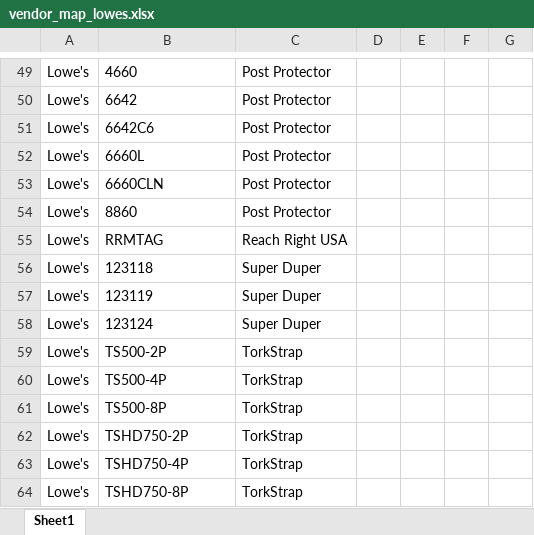
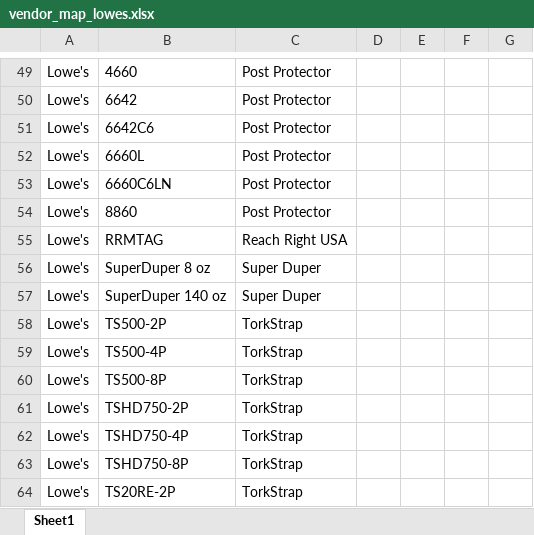
Before and after one commit to CornerstoneProductsGroup/Order-Splitter-v2, an Excel workbook: vendor_map_lowes.xlsx, sheet Sheet1, drawn as a sheet; only a part is shown, gaps mark what is left out; the shorter side is filled out with more unchanged rows; values as stored, in another font and other column widths than the file's, no borders; removed rows and columns are numbered as before the commit, all else as after; the diff names each change by its address in the sheet, - before the commit and + after, or states it on an @@ line.

```diff
--- a/vendor_map_lowes.xlsx (sheet Sheet1)
+++ b/vendor_map_lowes.xlsx (sheet Sheet1)
-B53: 6660CLN
+B53: 6660C6LN
-B56: 123118
+B56: SuperDuper 8 oz
-row 57: Lowe's | 123119 | Super Duper
-B57: 123124
+B57: SuperDuper 140 oz
```
Also changed, not shown: 2 other files.
